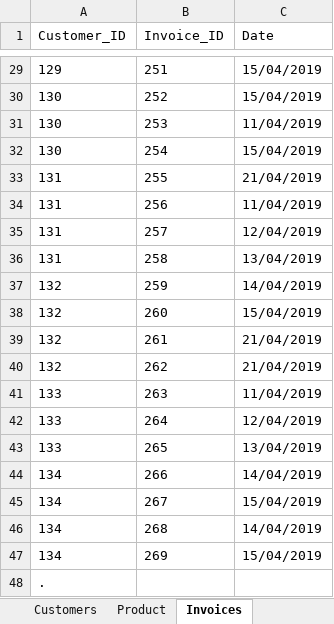
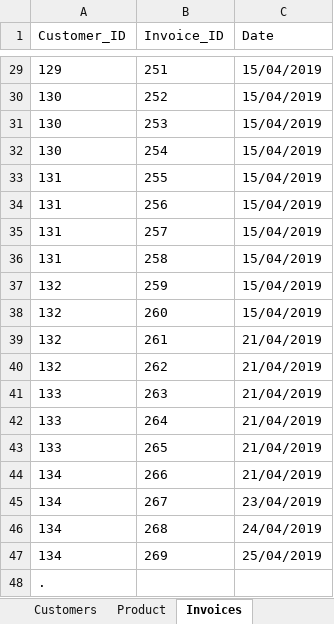
Before and after one commit to OmarHussainX/evolveu-python, an Excel workbook: Comp230/sales_data.xlsx, sheet Invoices, drawn as a sheet; only a part is shown, gaps mark what is left out; values as stored, in another font and other column widths than the file's, no borders; the diff covers the shown part only; the diff names each change by its address in the sheet, - before the commit and + after, or states it on an @@ line.

```diff
--- a/Comp230/sales_data.xlsx (sheet Invoices)
+++ b/Comp230/sales_data.xlsx (sheet Invoices)
-C31 (Date): 11/04/2019
+C31 (Date): 15/04/2019
-C33 (Date): 21/04/2019
+C33 (Date): 15/04/2019
-C34 (Date): 11/04/2019
+C34 (Date): 15/04/2019
-C35 (Date): 12/04/2019
+C35 (Date): 15/04/2019
-C36 (Date): 13/04/2019
+C36 (Date): 15/04/2019
-C37 (Date): 14/04/2019
+C37 (Date): 15/04/2019
-C41 (Date): 11/04/2019
+C41 (Date): 21/04/2019
-C42 (Date): 12/04/2019
+C42 (Date): 21/04/2019
-C43 (Date): 13/04/2019
+C43 (Date): 21/04/2019
-C44 (Date): 14/04/2019
+C44 (Date): 21/04/2019
-C45 (Date): 15/04/2019
+C45 (Date): 23/04/2019
-C46 (Date): 14/04/2019
+C46 (Date): 24/04/2019
-C47 (Date): 15/04/2019
+C47 (Date): 25/04/2019
```
Also changed, not shown: 24 edited cells elsewhere in this sheet, 1 other file.
